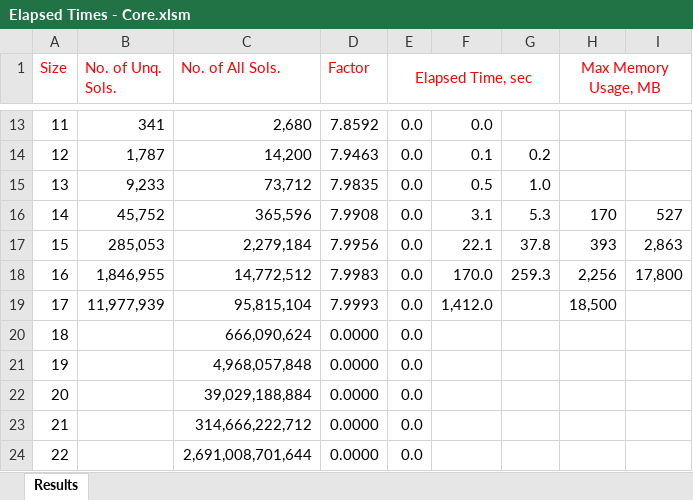
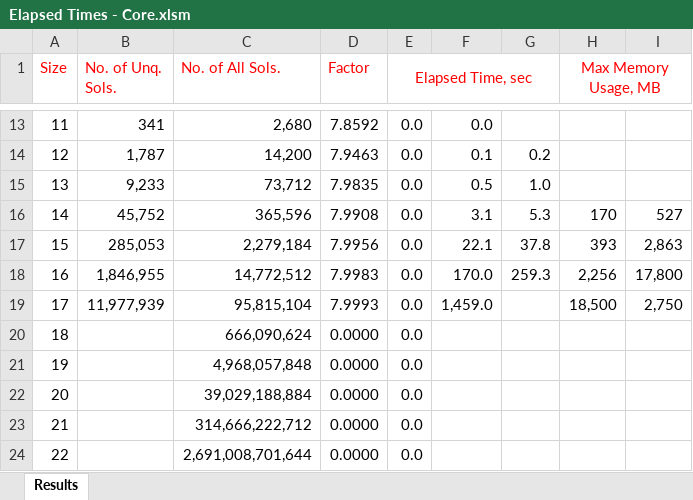
Before and after one commit to ramina1964/NQueenCore, an Excel workbook: Documentation/Elapsed Times - Core.xlsm, sheet Results, drawn as a sheet; only a part is shown, gaps mark what is left out; values as stored, in another font and other column widths than the file's, no borders; the diff names each change by its address in the sheet, - before the commit and + after, or states it on an @@ line.

Commit message:
Added results of a couple of simulations

```diff
--- a/Documentation/Elapsed Times - Core.xlsm (sheet Results)
+++ b/Documentation/Elapsed Times - Core.xlsm (sheet Results)
-F19: 1,412.0
+F19: 1,459.0
-I19: (empty)
+I19: 2,750
```
Also changed, not shown: 2 other files.
